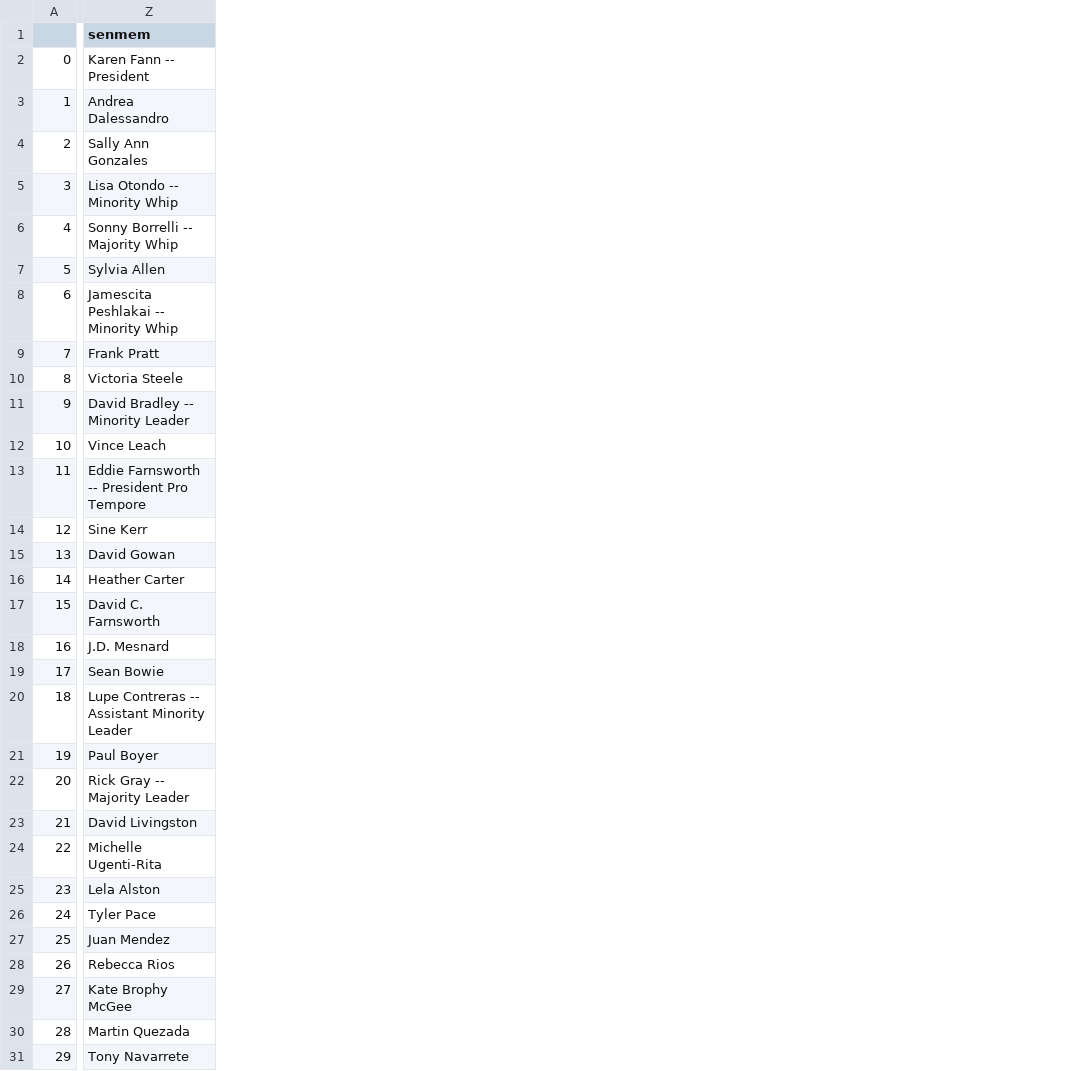
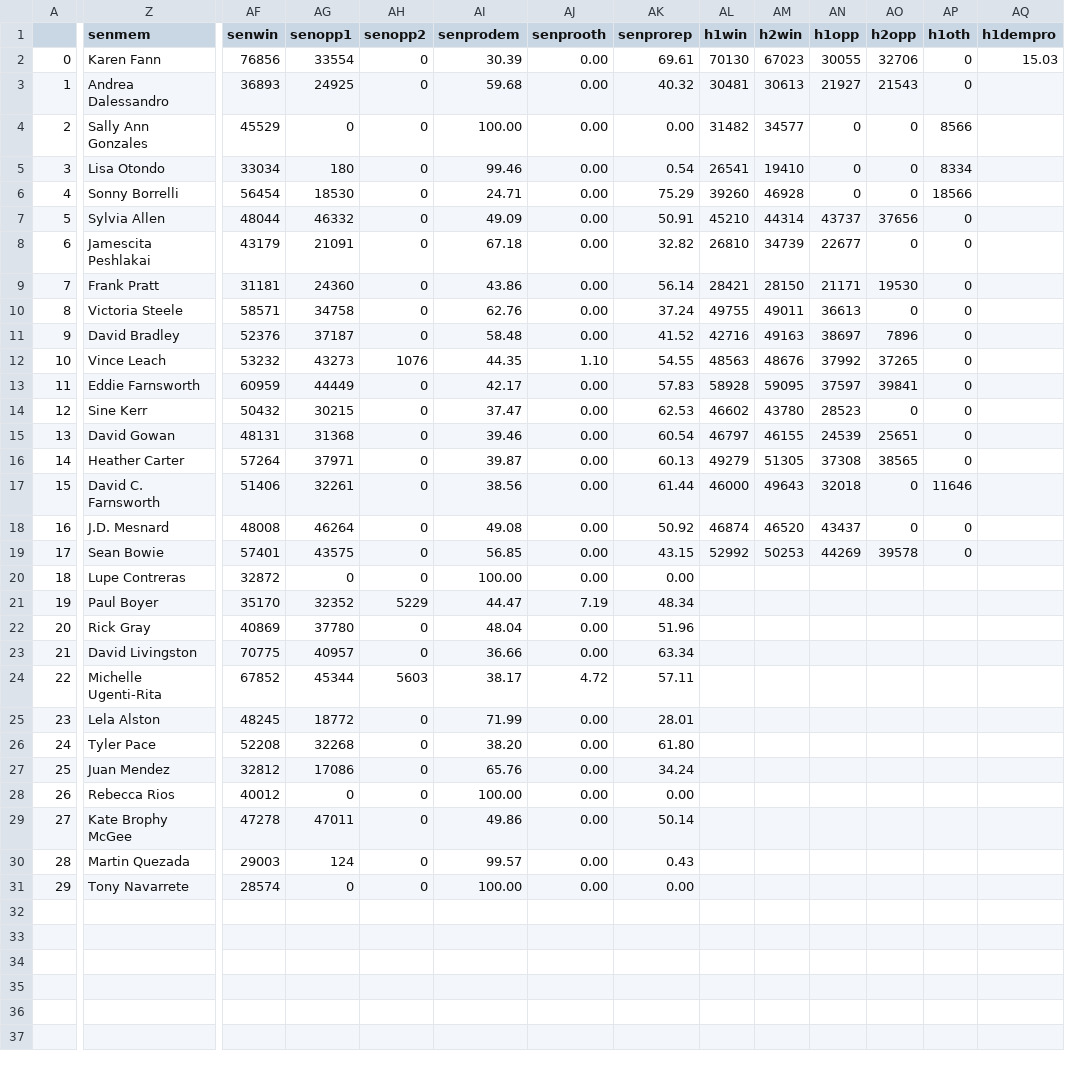
Before and after one commit to jbroad/jbroad.github.io, a CSV file: shiny/legreg2018_2.csv, drawn as a sheet; only a part is shown, gaps mark what is left out; the diff covers the shown part only; the diff names each change by its address in the sheet, - before the commit and + after, or states it on an @@ line.

Commit message:
update1 6/6
Major aesthetic updates to front page and app

```diff
--- a/shiny/legreg2018_2.csv
+++ b/shiny/legreg2018_2.csv
+column AF (senwin), rows 2-31: 76856 | 36893 | 45529 | 33034 | 56454 | 48044 | 43179 | 31181 | 58571 | 52376 | 53232 | 60959 | 50432 | 48131 | 57264 | 51406 | 48008 | 57401 | 32872 | 35170 | 40869 | 70775 | 67852 | 48245 | 52208 | 32812 | 40012 | 47278 | 29003 | 28574
+column AG (senopp1), rows 2-31: 33554 | 24925 | 0 | 180 | 18530 | 46332 | 21091 | 24360 | 34758 | 37187 | 43273 | 44449 | 30215 | 31368 | 37971 | 32261 | 46264 | 43575 | 0 | 32352 | 37780 | 40957 | 45344 | 18772 | 32268 | 17086 | 0 | 47011 | 124 | 0
+column AH (senopp2), rows 2-31: 0 | 0 | 0 | 0 | 0 | 0 | 0 | 0 | 0 | 0 | 1076 | 0 | 0 | 0 | 0 | 0 | 0 | 0 | 0 | 5229 | 0 | 0 | 5603 | 0 | 0 | 0 | 0 | 0 | 0 | 0
+column AI (senprodem), rows 2-31: 30.39 | 59.68 | 100.00 | 99.46 | 24.71 | 49.09 | 67.18 | 43.86 | 62.76 | 58.48 | 44.35 | 42.17 | 37.47 | 39.46 | 39.87 | 38.56 | 49.08 | 56.85 | 100.00 | 44.47 | 48.04 | 36.66 | 38.17 | 71.99 | 38.20 | 65.76 | 100.00 | 49.86 | 99.57 | 100.00
+column AJ (senprooth), rows 2-31: 0.00 | 0.00 | 0.00 | 0.00 | 0.00 | 0.00 | 0.00 | 0.00 | 0.00 | 0.00 | 1.10 | 0.00 | 0.00 | 0.00 | 0.00 | 0.00 | 0.00 | 0.00 | 0.00 | 7.19 | 0.00 | 0.00 | 4.72 | 0.00 | 0.00 | 0.00 | 0.00 | 0.00 | 0.00 | 0.00
+column AK (senprorep), rows 2-31: 69.61 | 40.32 | 0.00 | 0.54 | 75.29 | 50.91 | 32.82 | 56.14 | 37.24 | 41.52 | 54.55 | 57.83 | 62.53 | 60.54 | 60.13 | 61.44 | 50.92 | 43.15 | 0.00 | 48.34 | 51.96 | 63.34 | 57.11 | 28.01 | 61.80 | 34.24 | 0.00 | 50.14 | 0.43 | 0.00
+column AL (h1win), rows 2-19: 70130 | 30481 | 31482 | 26541 | 39260 | 45210 | 26810 | 28421 | 49755 | 42716 | 48563 | 58928 | 46602 | 46797 | 49279 | 46000 | 46874 | 52992
+column AM (h2win), rows 2-19: 67023 | 30613 | 34577 | 19410 | 46928 | 44314 | 34739 | 28150 | 49011 | 49163 | 48676 | 59095 | 43780 | 46155 | 51305 | 49643 | 46520 | 50253
+column AN (h1opp), rows 2-19: 30055 | 21927 | 0 | 0 | 0 | 43737 | 22677 | 21171 | 36613 | 38697 | 37992 | 37597 | 28523 | 24539 | 37308 | 32018 | 43437 | 44269
+column AO (h2opp), rows 2-19: 32706 | 21543 | 0 | 0 | 0 | 37656 | 0 | 19530 | 0 | 7896 | 37265 | 39841 | 0 | 25651 | 38565 | 0 | 0 | 39578
+column AP (h1oth), rows 2-19: 0 | 0 | 8566 | 8334 | 18566 | 0 | 0 | 0 | 0 | 0 | 0 | 0 | 0 | 0 | 0 | 11646 | 0 | 0
+column AQ (h1dempro), row 2: 15.03
-Z2 (senmem): Karen Fann -- President
+Z2 (senmem): Karen Fann
-Z5 (senmem): Lisa Otondo -- Minority Whip
+Z5 (senmem): Lisa Otondo
-Z6 (senmem): Sonny Borrelli -- Majority Whip
+Z6 (senmem): Sonny Borrelli
-Z8 (senmem): Jamescita Peshlakai -- Minority Whip
+Z8 (senmem): Jamescita Peshlakai
-Z11 (senmem): David Bradley -- Minority Leader
+Z11 (senmem): David Bradley
-Z13 (senmem): Eddie Farnsworth -- President Pro Tempore
+Z13 (senmem): Eddie Farnsworth
-Z20 (senmem): Lupe Contreras -- Assistant Minority Leader
+Z20 (senmem): Lupe Contreras
-Z22 (senmem): Rick Gray -- Majority Leader
+Z22 (senmem): Rick Gray
```
Also changed, not shown: 4 added columns and 8 edited cells elsewhere in this file, 6 other files.
